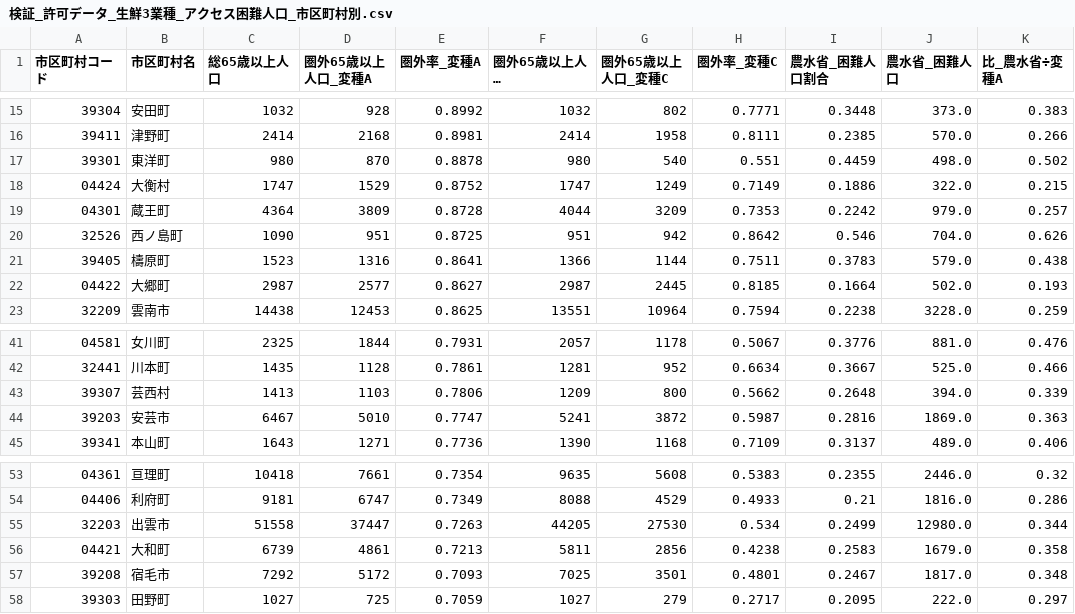
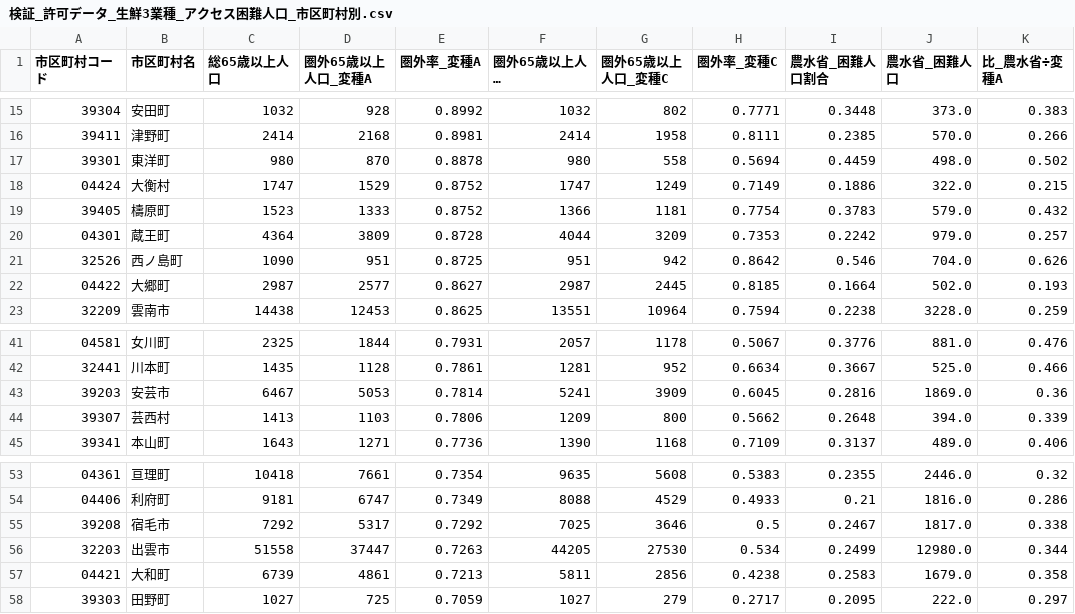
Before and after one commit to shiwaku/japan-food-store-master, a CSV file: docs/sources/検証_許可データ_生鮮3業種_アクセス困難人口_市区町村別.csv, drawn as a sheet; only a part is shown, gaps mark what is left out; long unchanged cells end in ….

```diff
--- a/docs/sources/検証_許可データ_生鮮3業種_アクセス困難人口_市区町村別.csv
+++ b/docs/sources/検証_許可データ_生鮮3業種_アクセス困難人口_市区町村別.csv
@@ -16,7 +16,7 @@
 39411,津野町,2414,2168,0.8981,2414,1958,0.8111,0.2385,570.0,0.266
-39301,東洋町,980,870,0.8878,980,540,0.551,0.4459,498.0,0.502
+39301,東洋町,980,870,0.8878,980,558,0.5694,0.4459,498.0,0.502
 04424,大衡村,1747,1529,0.8752,1747,1249,0.7149,0.1886,322.0,0.215
+39405,檮原町,1523,1333,0.8752,1366,1181,0.7754,0.3783,579.0,0.432
 04301,蔵王町,4364,3809,0.8728,4044,3209,0.7353,0.2242,979.0,0.257
 32526,西ノ島町,1090,951,0.8725,951,942,0.8642,0.546,704.0,0.626
-39405,檮原町,1523,1316,0.8641,1366,1144,0.7511,0.3783,579.0,0.438
 04422,大郷町,2987,2577,0.8627,2987,2445,0.8185,0.1664,502.0,0.193
@@ -42,4 +42,4 @@
 32441,川本町,1435,1128,0.7861,1281,952,0.6634,0.3667,525.0,0.466
+39203,安芸市,6467,5053,0.7814,5241,3909,0.6045,0.2816,1869.0,0.36
 39307,芸西村,1413,1103,0.7806,1209,800,0.5662,0.2648,394.0,0.339
-39203,安芸市,6467,5010,0.7747,5241,3872,0.5987,0.2816,1869.0,0.363
 39341,本山町,1643,1271,0.7736,1390,1168,0.7109,0.3137,489.0,0.406
@@ -54,5 +54,5 @@
 04406,利府町,9181,6747,0.7349,8088,4529,0.4933,0.21,1816.0,0.286
+39208,宿毛市,7292,5317,0.7292,7025,3646,0.5,0.2467,1817.0,0.338
 32203,出雲市,51558,37447,0.7263,44205,27530,0.534,0.2499,12980.0,0.344
 04421,大和町,6739,4861,0.7213,5811,2856,0.4238,0.2583,1679.0,0.358
-39208,宿毛市,7292,5172,0.7093,7025,3501,0.4801,0.2467,1817.0,0.348
 39303,田野町,1027,725,0.7059,1027,279,0.2717,0.2095,222.0,0.297
```
Also changed, not shown: docs/sources/検証_許可データ_生鮮3業種_都道府県別.csv, docs/sources/検証_許可データ_生鮮3業種_都道府県別_ATP基準.csv, 12 other files.
